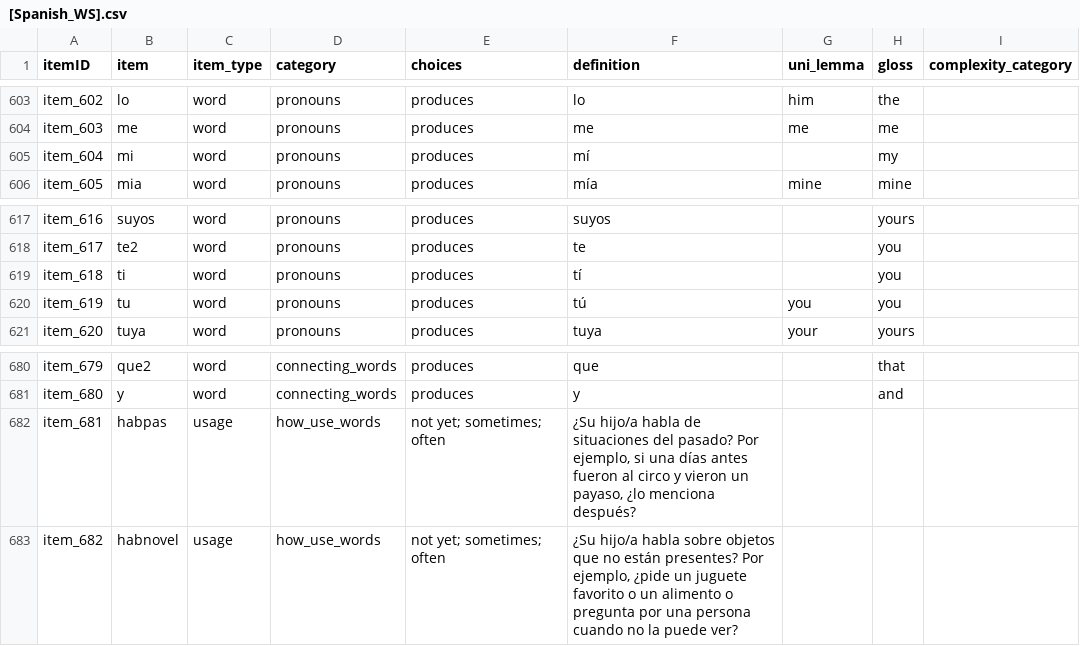
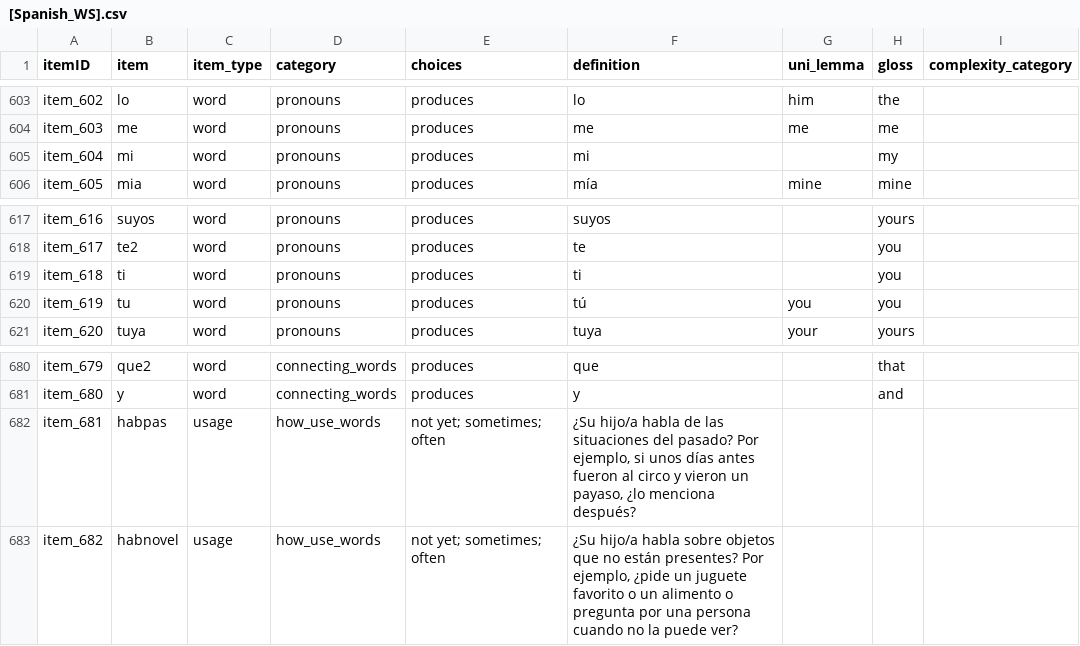
Before and after one commit to langcog/web-cdi, a CSV file: webcdi/cdi_form_csv/cdi_forms/[Spanish_WS].csv, drawn as a sheet; only a part is shown, gaps mark what is left out; the diff covers the shown part only.

```diff
--- a/webcdi/cdi_form_csv/cdi_forms/[Spanish_WS].csv
+++ b/webcdi/cdi_form_csv/cdi_forms/[Spanish_WS].csv
@@ -604,3 +604,3 @@ item_602,lo,word,pronouns,produces,lo,him,the,
 item_603,me,word,pronouns,produces,me,me,me,
-item_604,mi,word,pronouns,produces,mí,,my,
+item_604,mi,word,pronouns,produces,mi,,my,
 item_605,mia,word,pronouns,produces,mía,mine,mine,
@@ -618,3 +618,3 @@ item_616,suyos,word,pronouns,produces,suyos,,yours,
 item_617,te2,word,pronouns,produces,te,,you,
-item_618,ti,word,pronouns,produces,tí,,you,
+item_618,ti,word,pronouns,produces,ti,,you,
 item_619,tu,word,pronouns,produces,tú,you,you,
@@ -681,3 +681,3 @@ item_679,que2,word,connecting_words,produces,que,,that,
 item_680,y,word,connecting_words,produces,y,,and,
-item_681,habpas,usage,how_use_words,not yet; sometimes; often,"¿Su hijo/a habla de situaciones del pasado? Por ejemplo, si una días antes fueron al circo y vieron un payaso, ¿lo menciona después?",,,
+item_681,habpas,usage,how_use_words,not yet; sometimes; often,"¿Su hijo/a habla de las situaciones del pasado? Por ejemplo, si unos días antes fueron al circo y vieron un payaso, ¿lo menciona después?",,,
 item_682,habnovel,usage,how_use_words,not yet; sometimes; often,"¿Su hijo/a habla sobre objetos que no están presentes? Por ejemplo, ¿pide un juguete favorito o un alimento o pregunta por una persona cuando no la puede ver?",,,
```
Also changed, not shown: 6 edited cells elsewhere in this file.
